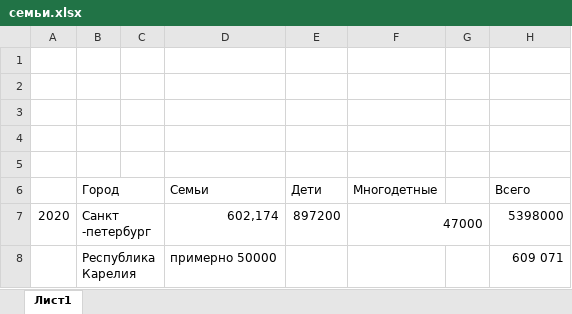
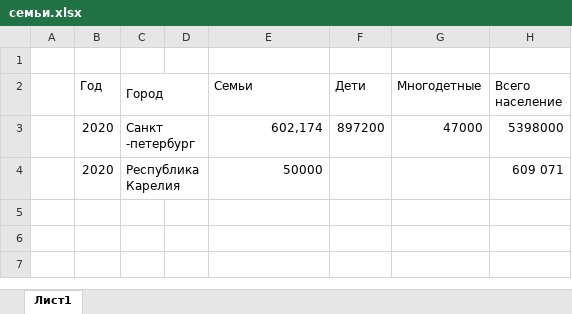
Before and after one commit to SamGTU-teams/SocialTreasury, an Excel workbook: analytics/Ленинградская область/семьи.xlsx, sheet Лист1, drawn as a sheet; values as stored, in another font and other column widths than the file's, no cell formats; charts and pictures not drawn; removed rows and columns are numbered as before the commit, all else as after; the diff names each change by its address in the sheet, - before the commit and + after, or states it on an @@ line.

Commit message:
Add files via upload

```diff
--- a/analytics/Ленинградская область/семьи.xlsx (sheet Лист1)
+++ b/analytics/Ленинградская область/семьи.xlsx (sheet Лист1)
+column A, empty
-column G, empty
-row 2: (empty)
-row 3: (empty)
-row 4: (empty)
-row 5: (empty)
-B2: (empty)
+B2: Год
-H2: Всего
+H2: Всего население
-F7:G7 merged
-B4 (Год): (empty)
+B4 (Год): 2020
-E4 (Семьи): примерно 50000
+E4 (Семьи): 50000
```
Also changed, not shown: cell formats.
